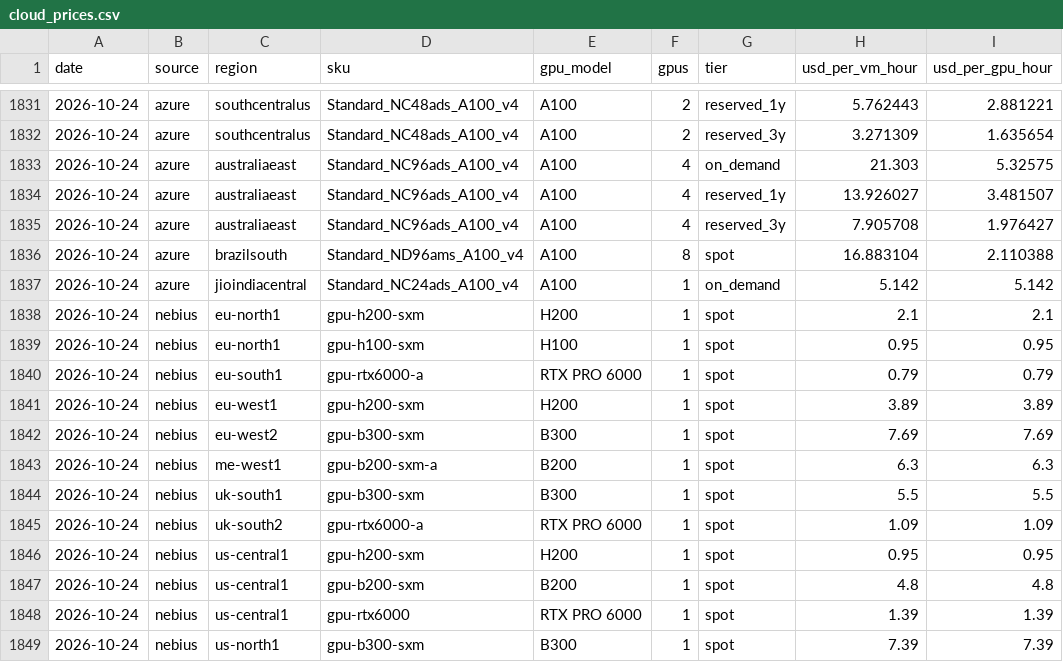
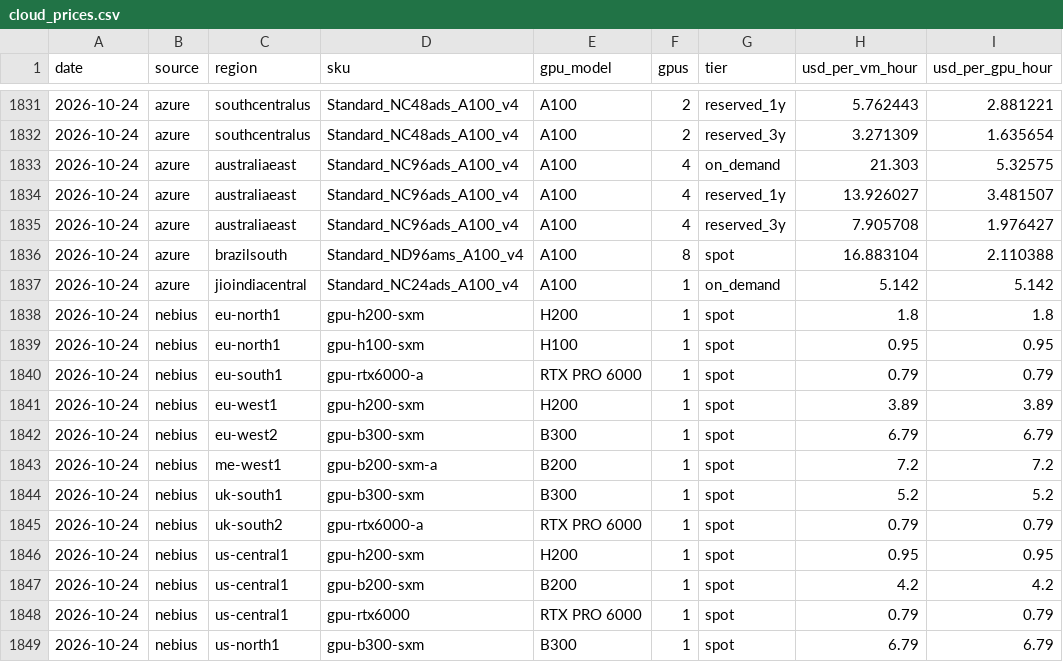
Before and after one commit to pyzron02/compute-dashboard, a CSV file: data/tidy/cloud_prices.csv, drawn as a sheet; only a part is shown, gaps mark what is left out.

```diff
--- a/data/tidy/cloud_prices.csv
+++ b/data/tidy/cloud_prices.csv
@@ -1837,3 +1837,3 @@ date,source,region,sku,gpu_model,gpus,tier,usd_per_vm_hour,usd_per_gpu_hour
 2026-10-24,azure,jioindiacentral,Standard_NC24ads_A100_v4,A100,1,on_demand,5.142,5.142
-2026-10-24,nebius,eu-north1,gpu-h200-sxm,H200,1,spot,2.1,2.1
+2026-10-24,nebius,eu-north1,gpu-h200-sxm,H200,1,spot,1.8,1.8
 2026-10-24,nebius,eu-north1,gpu-h100-sxm,H100,1,spot,0.95,0.95
@@ -1841,9 +1841,9 @@ date,source,region,sku,gpu_model,gpus,tier,usd_per_vm_hour,usd_per_gpu_hour
 2026-10-24,nebius,eu-west1,gpu-h200-sxm,H200,1,spot,3.89,3.89
-2026-10-24,nebius,eu-west2,gpu-b300-sxm,B300,1,spot,7.69,7.69
-2026-10-24,nebius,me-west1,gpu-b200-sxm-a,B200,1,spot,6.3,6.3
-2026-10-24,nebius,uk-south1,gpu-b300-sxm,B300,1,spot,5.5,5.5
-2026-10-24,nebius,uk-south2,gpu-rtx6000-a,RTX PRO 6000,1,spot,1.09,1.09
+2026-10-24,nebius,eu-west2,gpu-b300-sxm,B300,1,spot,6.79,6.79
+2026-10-24,nebius,me-west1,gpu-b200-sxm-a,B200,1,spot,7.2,7.2
+2026-10-24,nebius,uk-south1,gpu-b300-sxm,B300,1,spot,5.2,5.2
+2026-10-24,nebius,uk-south2,gpu-rtx6000-a,RTX PRO 6000,1,spot,0.79,0.79
 2026-10-24,nebius,us-central1,gpu-h200-sxm,H200,1,spot,0.95,0.95
-2026-10-24,nebius,us-central1,gpu-b200-sxm,B200,1,spot,4.8,4.8
-2026-10-24,nebius,us-central1,gpu-rtx6000,RTX PRO 6000,1,spot,1.39,1.39
-2026-10-24,nebius,us-north1,gpu-b300-sxm,B300,1,spot,7.39,7.39
+2026-10-24,nebius,us-central1,gpu-b200-sxm,B200,1,spot,4.2,4.2
+2026-10-24,nebius,us-central1,gpu-rtx6000,RTX PRO 6000,1,spot,0.79,0.79
+2026-10-24,nebius,us-north1,gpu-b300-sxm,B300,1,spot,6.79,6.79
```
Also changed, not shown: data/tidy/nebius_spot_hourly.csv, 4 other files.
